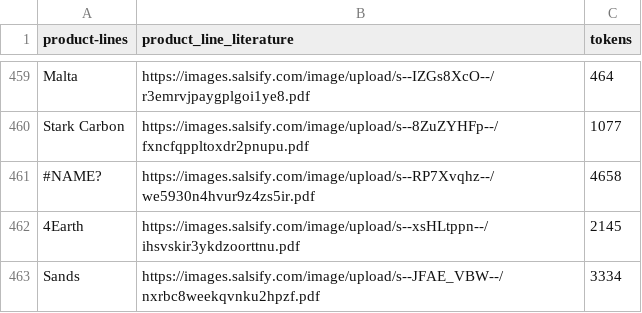
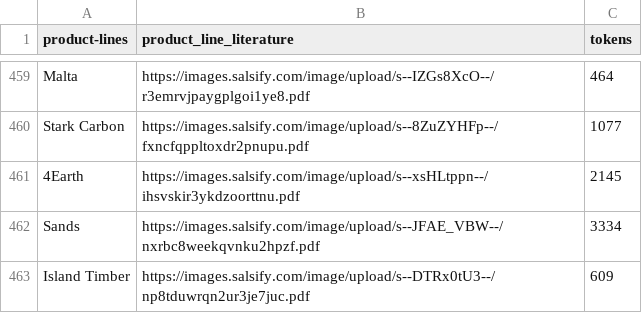
Before and after one commit to sathishburgupally/virginiatiles, a CSV file: final3.csv, drawn as a sheet; only a part is shown, gaps mark what is left out; the shorter side is filled out with more unchanged rows.

Commit message:
Add files via upload

```diff
--- a/final3.csv
+++ b/final3.csv
@@ -460,3 +460,2 @@ Malta,https://images.salsify.com/image/upload/s--IZGs8XcO--/r3emrvjpaygplgoi1ye8
 Stark Carbon,https://images.salsify.com/image/upload/s--8ZuZYHFp--/fxncfqppltoxdr2pnupu.pdf,1077
-#NAME?,https://images.salsify.com/image/upload/s--RP7Xvqhz--/we5930n4hvur9z4zs5ir.pdf,4658
 4Earth,https://images.salsify.com/image/upload/s--xsHLtppn--/ihsvskir3ykdzoorttnu.pdf,2145
```
